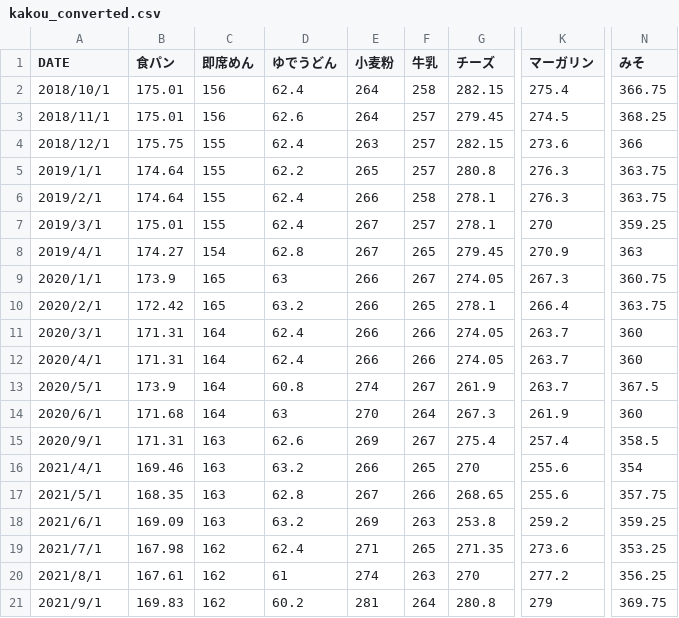
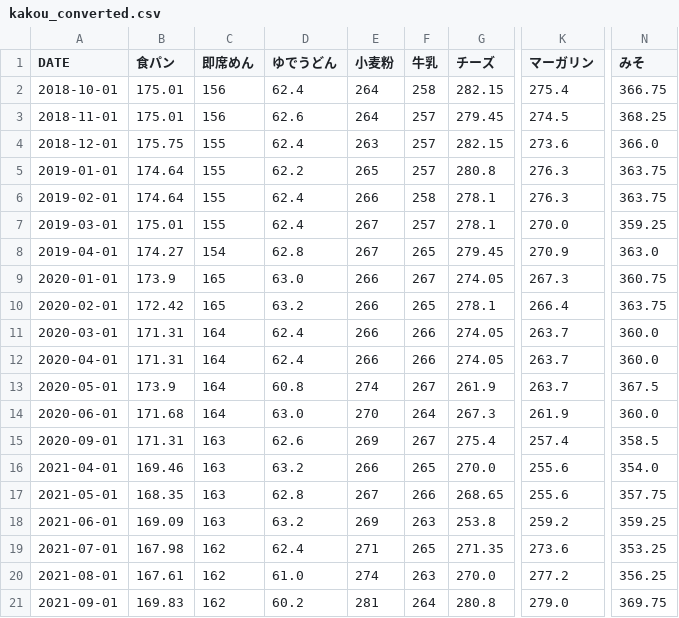
Before and after one commit to masatomo57/Indoor, a CSV file: kakeibo/kakou_converted.csv, drawn as a sheet; only a part is shown, gaps mark what is left out; the diff covers the shown part only; the diff names each change by its address in the sheet, - before the commit and + after, or states it on an @@ line.

Commit message:
Update kakou_converted.csv
日付欄を変更しました。

```diff
--- a/kakeibo/kakou_converted.csv
+++ b/kakeibo/kakou_converted.csv
-A2 (DATE): 2018/10/1
+A2 (DATE): 2018-10-01
-A3 (DATE): 2018/11/1
+A3 (DATE): 2018-11-01
-A4 (DATE): 2018/12/1
+A4 (DATE): 2018-12-01
-N4 (みそ): 366
+N4 (みそ): 366.0
-A5 (DATE): 2019/1/1
+A5 (DATE): 2019-01-01
-A6 (DATE): 2019/2/1
+A6 (DATE): 2019-02-01
-A7 (DATE): 2019/3/1
+A7 (DATE): 2019-03-01
-K7 (マーガリン): 270
+K7 (マーガリン): 270.0
-A8 (DATE): 2019/4/1
+A8 (DATE): 2019-04-01
-N8 (みそ): 363
+N8 (みそ): 363.0
-A9 (DATE): 2020/1/1
+A9 (DATE): 2020-01-01
-D9 (ゆでうどん): 63
+D9 (ゆでうどん): 63.0
-A10 (DATE): 2020/2/1
+A10 (DATE): 2020-02-01
-A11 (DATE): 2020/3/1
+A11 (DATE): 2020-03-01
-N11:N12 (みそ): 360
+N11:N12 (みそ): 360.0
-A12 (DATE): 2020/4/1
+A12 (DATE): 2020-04-01
-A13 (DATE): 2020/5/1
+A13 (DATE): 2020-05-01
-A14 (DATE): 2020/6/1
+A14 (DATE): 2020-06-01
-D14 (ゆでうどん): 63
+D14 (ゆでうどん): 63.0
-N14 (みそ): 360
+N14 (みそ): 360.0
-A15 (DATE): 2020/9/1
+A15 (DATE): 2020-09-01
-A16 (DATE): 2021/4/1
+A16 (DATE): 2021-04-01
-G16 (チーズ): 270
+G16 (チーズ): 270.0
-N16 (みそ): 354
+N16 (みそ): 354.0
-A17 (DATE): 2021/5/1
+A17 (DATE): 2021-05-01
-A18 (DATE): 2021/6/1
+A18 (DATE): 2021-06-01
-A19 (DATE): 2021/7/1
+A19 (DATE): 2021-07-01
-A20 (DATE): 2021/8/1
+A20 (DATE): 2021-08-01
-D20 (ゆでうどん): 61
+D20 (ゆでうどん): 61.0
-G20 (チーズ): 270
+G20 (チーズ): 270.0
-A21 (DATE): 2021/9/1
+A21 (DATE): 2021-09-01
-K21 (マーガリン): 279
+K21 (マーガリン): 279.0
```
Also changed, not shown: 32 edited cells elsewhere in this file.
